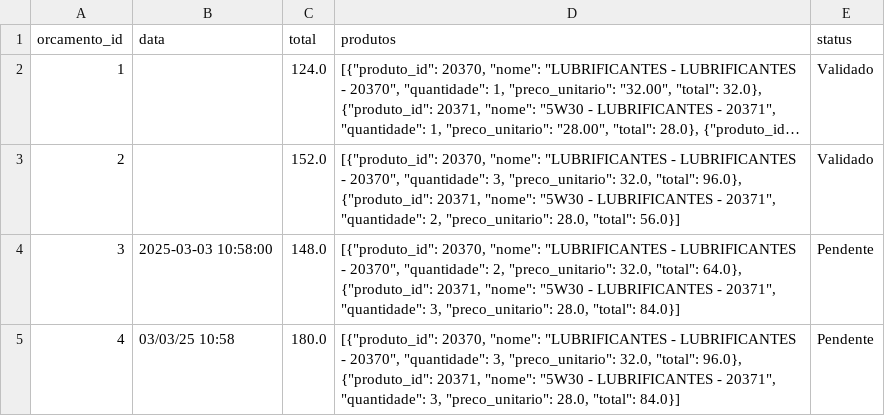
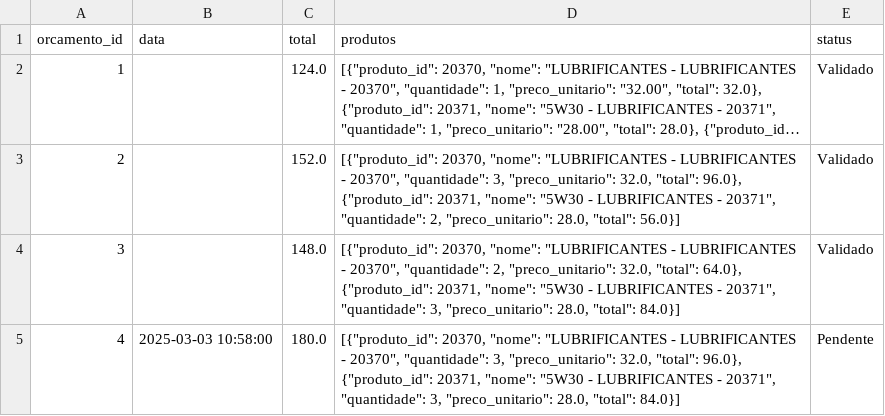
Before and after one commit to Degan906/Estoque2, a CSV file: orcamentos.csv, drawn as a sheet; long unchanged cells end in ….

Commit message:
Atualizando orcamentos.csv

```diff
--- a/orcamentos.csv
+++ b/orcamentos.csv
@@ -3,3 +3,3 @@ orcamento_id,data,total,produtos,status
 2,,152.0,"[{""produto_id"": 20370, ""nome"": ""LUBRIFICANTES - LUBRIFICANTES - 20370"", ""quantidade"": 3, ""preco_unitario"": 32.0, ""total"": 96.0}, {""produto_id"": 20371, ""nome"": ""5W30 - LUBRIFICANTES - 20371"", ""quantidade"": 2, ""preco_unitario"": 28.0, ""total"": 56.0}]",Validado
-3,2025-03-03 10:58:00,148.0,"[{""produto_id"": 20370, ""nome"": ""LUBRIFICANTES - LUBRIFICANTES - 20370"", ""quantidade"": 2, ""preco_unitario"": 32.0, ""total"": 64.0}, {""produto_id"": 20371, ""nome"": ""5W30 - LUBRIFICANTES - 20371"", ""quantidade"": 3, ""preco_unitario"": 28.0, ""total"": 84.0}]",Pendente
-4,03/03/25 10:58,180.0,"[{""produto_id"": 20370, ""nome"": ""LUBRIFICANTES - LUBRIFICANTES - 20370"", ""quantidade"": 3, ""preco_unitario"": 32.0, ""total"": 96.0}, {""produto_id"": 20371, ""nome"": ""5W30 - LUBRIFICANTES - 20371"", ""quantidade"": 3, ""preco_unitario"": 28.0, ""total"": 84.0}]",Pendente
+3,,148.0,"[{""produto_id"": 20370, ""nome"": ""LUBRIFICANTES - LUBRIFICANTES - 20370"", ""quantidade"": 2, ""preco_unitario"": 32.0, ""total"": 64.0}, {""produto_id"": 20371, ""nome"": ""5W30 - LUBRIFICANTES - 20371"", ""quantidade"": 3, ""preco_unitario"": 28.0, ""total"": 84.0}]",Validado
+4,2025-03-03 10:58:00,180.0,"[{""produto_id"": 20370, ""nome"": ""LUBRIFICANTES - LUBRIFICANTES - 20370"", ""quantidade"": 3, ""preco_unitario"": 32.0, ""total"": 96.0}, {""produto_id"": 20371, ""nome"": ""5W30 - LUBRIFICANTES - 20371"", ""quantidade"": 3, ""preco_unitario"": 28.0, ""total"": 84.0}]",Pendente
```
